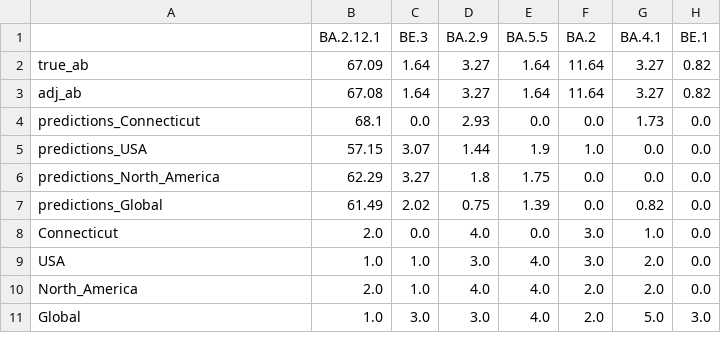
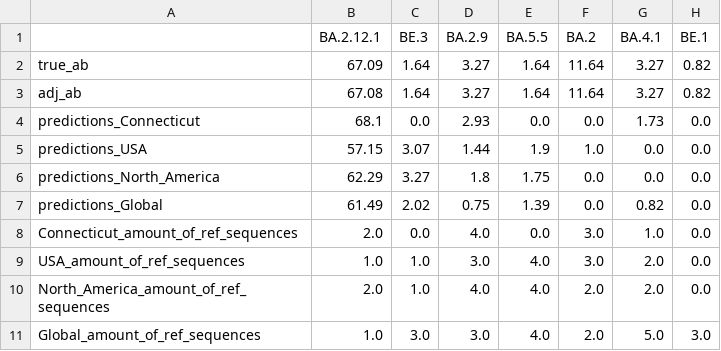
Before and after one commit to IoannaNika/wastewater_analysis, a TSV file: Experiments/Sub_lineages_Experiments/Omicron/true_benchmark_abundances.tsv, drawn as a sheet; only a part is shown; the diff names each change by its address in the sheet, - before the commit and + after, or states it on an @@ line.

```diff
--- a/Experiments/Sub_lineages_Experiments/Omicron/true_benchmark_abundances.tsv
+++ b/Experiments/Sub_lineages_Experiments/Omicron/true_benchmark_abundances.tsv
-A8: Connecticut
+A8: Connecticut_amount_of_ref_sequences
-A9: USA
+A9: USA_amount_of_ref_sequences
-A10: North_America
+A10: North_America_amount_of_ref_sequences
-A11: Global
+A11: Global_amount_of_ref_sequences
```
Also changed, not shown: 2 other files.
